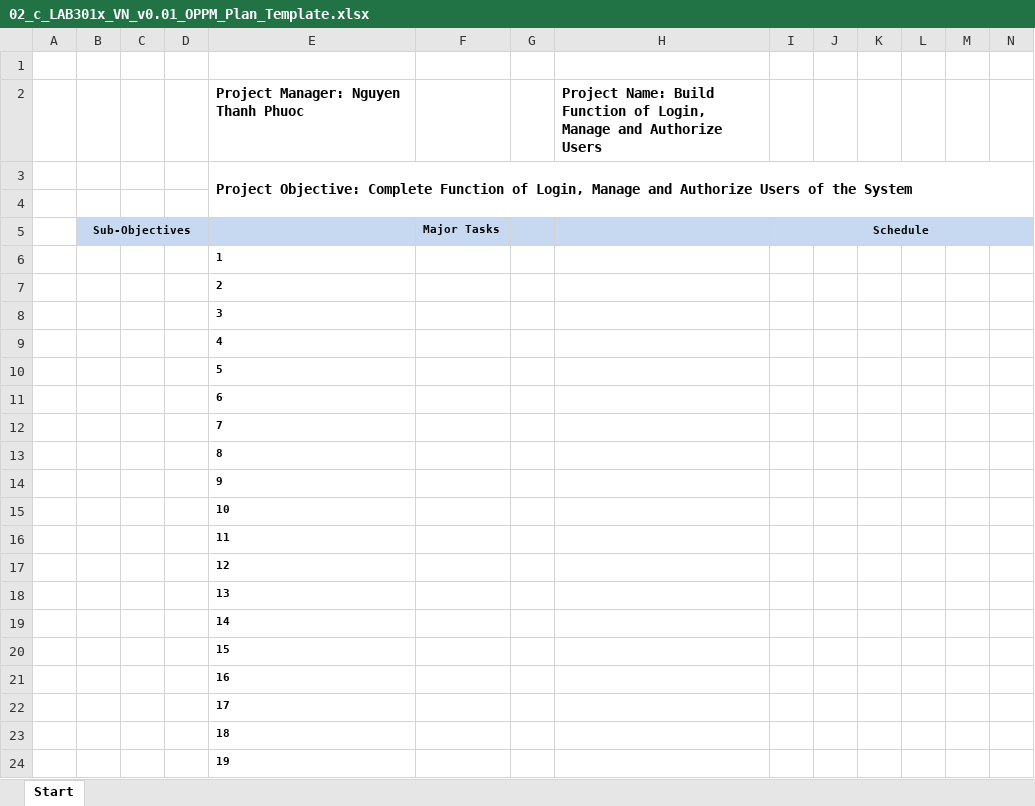
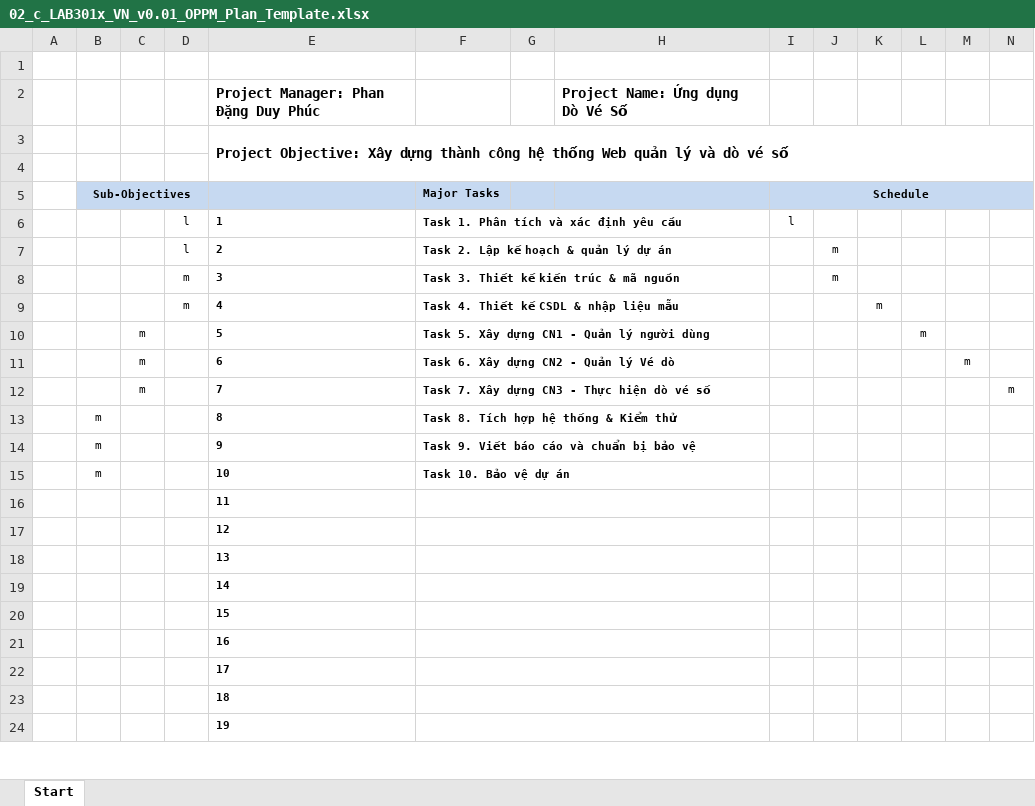
Before and after one commit to Stratoze/lab301, an Excel workbook: Task 2/02_c_LAB301x_VN_v0.01_OPPM_Plan_Template.xlsx, sheet Start, drawn as a sheet; only a part is shown; values as stored, in another font and other column widths than the file's, no borders; charts and pictures and conditional formats not drawn; removed rows and columns are numbered as before the commit, all else as after; rows hold the shown columns only; the diff covers the shown part only; the diff names each change by its address in the sheet, - before the commit and + after, or states it on an @@ line.

Commit message:
add oppm

```diff
--- a/Task 2/02_c_LAB301x_VN_v0.01_OPPM_Plan_Template.xlsx (sheet Start)
+++ b/Task 2/02_c_LAB301x_VN_v0.01_OPPM_Plan_Template.xlsx (sheet Start)
-row 2:  |  |  |  | Project Manager: Nguyen Thanh Phuoc |  |  | Project Name: Build Function of Login, Manage and Authorize Users
+row 2:  |  |  |  | Project Manager: Phan Đặng Duy Phúc |  |  | Project Name: Ứng dụng Dò Vé Số
-E3: Project Objective: Complete Function of Login, Manage and Authorize Users of the System
+E3: Project Objective: Xây dựng thành công hệ thống Web quản lý và dò vé số
-row 6:  |  |  |  | 1
-row 7:  |  |  |  | 2
-row 8:  |  |  |  | 3
-row 9:  |  |  |  | 4
-row 10:  |  |  |  | 5
-row 11:  |  |  |  | 6
-row 12:  |  |  |  | 7
-row 13:  |  |  |  | 8
-row 14:  |  |  |  | 9
-row 15:  |  |  |  | 10
+row 6:  |  |  | l | 1 | Task 1. Phân tích và xác định yêu cầu |  |  | l
+row 7:  |  |  | l | 2 | Task 2. Lập kế hoạch & quản lý dự án |  |  |  | m
+row 8:  |  |  | m | 3 | Task 3. Thiết kế kiến trúc & mã nguồn |  |  |  | m
+row 9:  |  |  | m | 4 | Task 4. Thiết kế CSDL & nhập liệu mẫu |  |  |  |  | m
+row 10:  |  | m |  | 5 | Task 5. Xây dựng CN1 - Quản lý người dùng |  |  |  |  |  | m
+row 11:  |  | m |  | 6 | Task 6. Xây dựng CN2 - Quản lý Vé dò |  |  |  |  |  |  | m
+row 12:  |  | m |  | 7 | Task 7. Xây dựng CN3 - Thực hiện dò vé số |  |  |  |  |  |  |  | m
+row 13:  | m |  |  | 8 | Task 8. Tích hợp hệ thống & Kiểm thử
+row 14:  | m |  |  | 9 | Task 9. Viết báo cáo và chuẩn bị bảo vệ
+row 15:  | m |  |  | 10 | Task 10. Bảo vệ dự án
+F16:H16 merged
+F17:H17 merged
+F18:H18 merged
+F19:H19 merged
+F20:H20 merged
+F21:H21 merged
+F22:H22 merged
+F23:H23 merged
+F24:H24 merged
```
Also changed, not shown: 1 added row, 1 removed row, 3 edited cells, cell formats and merged cells elsewhere in this sheet.
